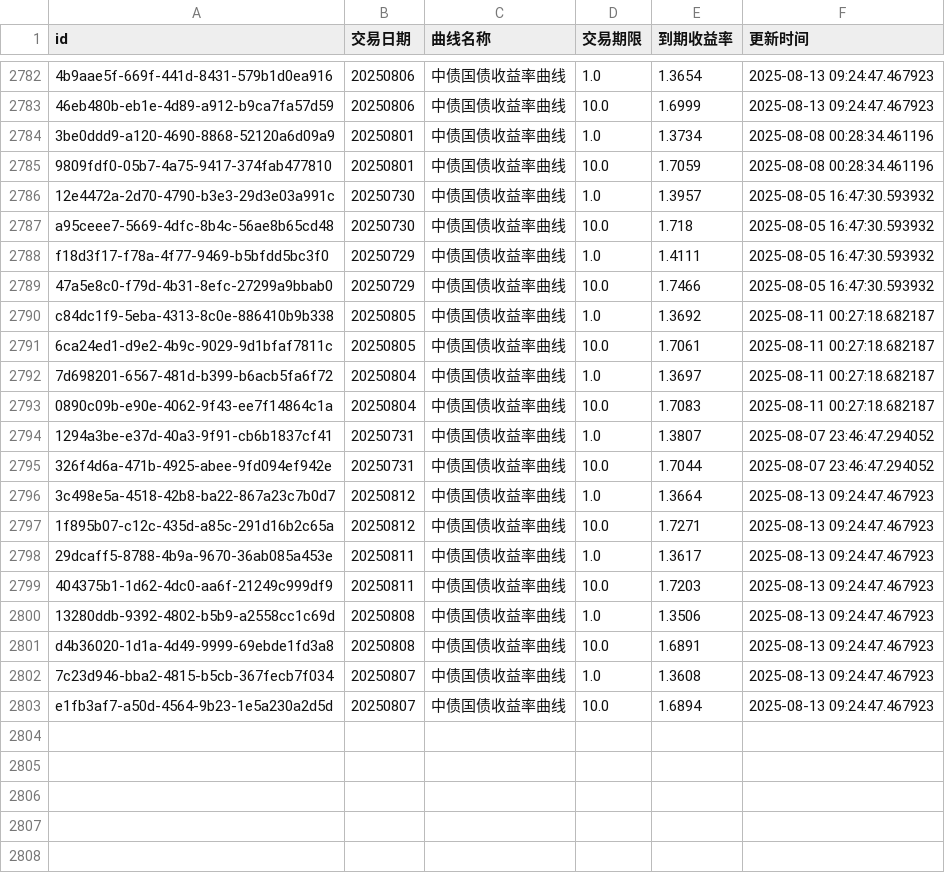
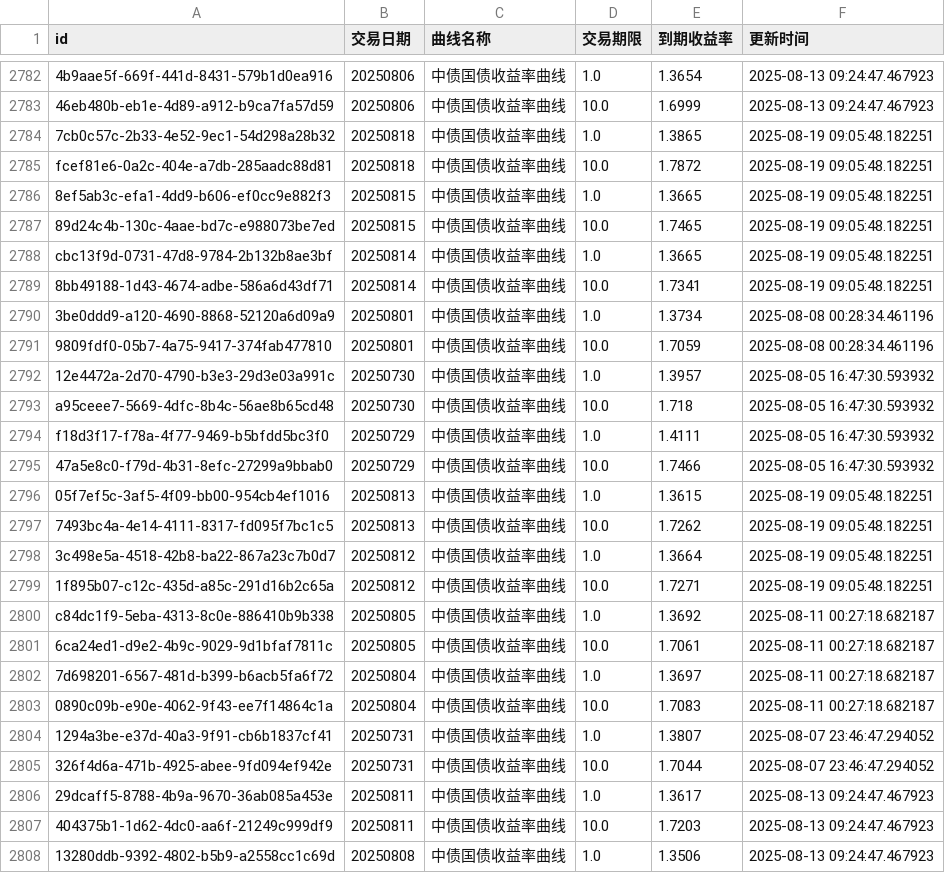
Before and after one commit to ha5h6r000wn/st_idx_visualizer, a CSV file: data/csv/bond_yields.csv, drawn as a sheet; only a part is shown, gaps mark what is left out; the shorter side is filled out with more unchanged rows; removed rows and columns are numbered as before the commit, all else as after; the diff names each change by its address in the sheet, - before the commit and + after, or states it on an @@ line.

```diff
--- a/data/csv/bond_yields.csv
+++ b/data/csv/bond_yields.csv
+row 2784: 7cb0c57c-2b33-4e52-9ec1-54d298a28b32 | 20250818 | 中债国债收益率曲线 | 1.0 | 1.3865 | 2025-08-19 09:05:48.182251
+row 2785: fcef81e6-0a2c-404e-a7db-285aadc88d81 | 20250818 | 中债国债收益率曲线 | 10.0 | 1.7872 | 2025-08-19 09:05:48.182251
+row 2786: 8ef5ab3c-efa1-4dd9-b606-ef0cc9e882f3 | 20250815 | 中债国债收益率曲线 | 1.0 | 1.3665 | 2025-08-19 09:05:48.182251
+row 2787: 89d24c4b-130c-4aae-bd7c-e988073be7ed | 20250815 | 中债国债收益率曲线 | 10.0 | 1.7465 | 2025-08-19 09:05:48.182251
+row 2788: cbc13f9d-0731-47d8-9784-2b132b8ae3bf | 20250814 | 中债国债收益率曲线 | 1.0 | 1.3665 | 2025-08-19 09:05:48.182251
+row 2789: 8bb49188-1d43-4674-adbe-586a6d43df71 | 20250814 | 中债国债收益率曲线 | 10.0 | 1.7341 | 2025-08-19 09:05:48.182251
+row 2796: 05f7ef5c-3af5-4f09-bb00-954cb4ef1016 | 20250813 | 中债国债收益率曲线 | 1.0 | 1.3615 | 2025-08-19 09:05:48.182251
+row 2797: 7493bc4a-4e14-4111-8317-fd095f7bc1c5 | 20250813 | 中债国债收益率曲线 | 10.0 | 1.7262 | 2025-08-19 09:05:48.182251
+row 2798: 3c498e5a-4518-42b8-ba22-867a23c7b0d7 | 20250812 | 中债国债收益率曲线 | 1.0 | 1.3664 | 2025-08-19 09:05:48.182251
+row 2799: 1f895b07-c12c-435d-a85c-291d16b2c65a | 20250812 | 中债国债收益率曲线 | 10.0 | 1.7271 | 2025-08-19 09:05:48.182251
-row 2796: 3c498e5a-4518-42b8-ba22-867a23c7b0d7 | 20250812 | 中债国债收益率曲线 | 1.0 | 1.3664 | 2025-08-13 09:24:47.467923
-row 2797: 1f895b07-c12c-435d-a85c-291d16b2c65a | 20250812 | 中债国债收益率曲线 | 10.0 | 1.7271 | 2025-08-13 09:24:47.467923
```
Also changed, not shown: data/csv/index_valuations.csv, 2 other files.
